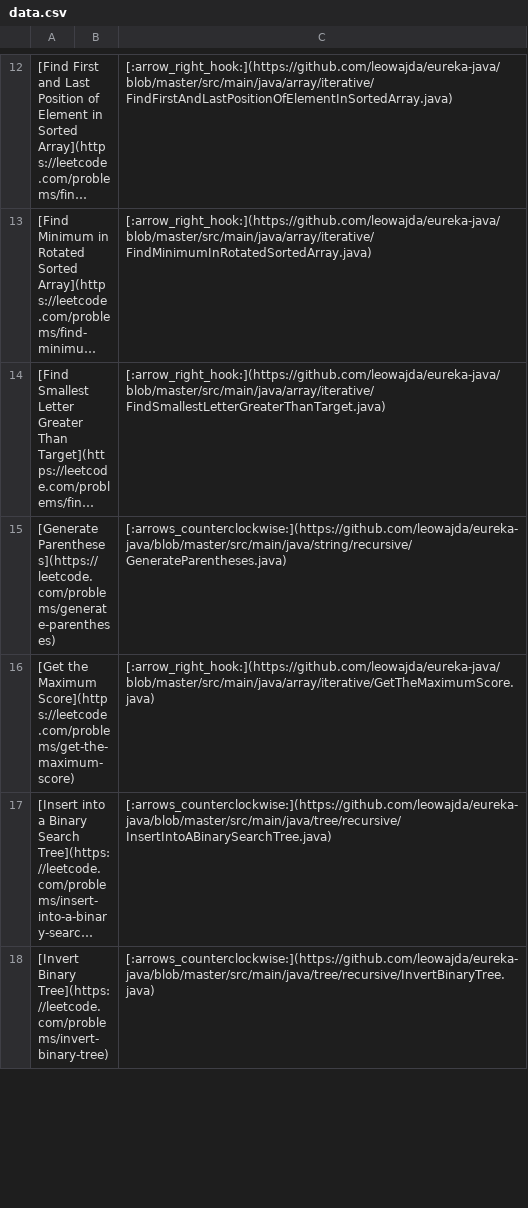
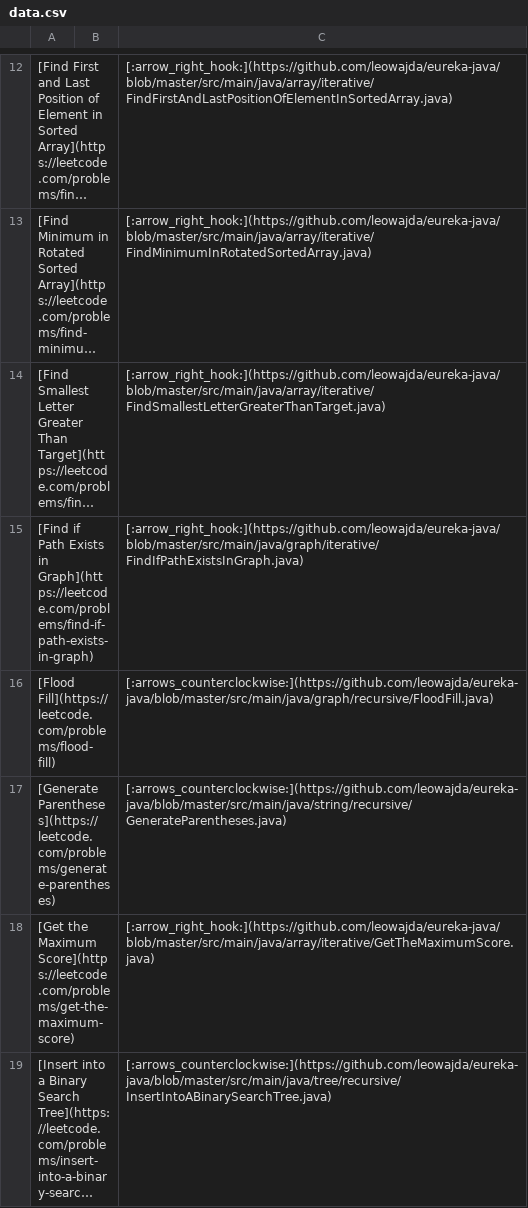
Before and after one commit to leowajda/eureka, a CSV file: content/data.csv, drawn as a sheet; only a part is shown, gaps mark what is left out; the shorter side is filled out with more unchanged rows; long unchanged cells end in …; the diff names each change by its address in the sheet, - before the commit and + after, or states it on an @@ line.

```diff
--- a/content/data.csv
+++ b/content/data.csv
+row 15: [Find if Path Exists in Graph](https://leetcode.com/problems/find-if-path-exists-in-graph) |  | [:arrow_right_hook:](https://github.com/leowajda/eureka-java/blob/master/src/main/java/graph/iterative/FindIfPathExistsInGraph.java)
+row 16: [Flood Fill](https://leetcode.com/problems/flood-fill) |  | [:arrows_counterclockwise:](https://github.com/leowajda/eureka-java/blob/master/src/main/java/graph/recursive/FloodFill.java)
```
Also changed, not shown: 1 other file.
